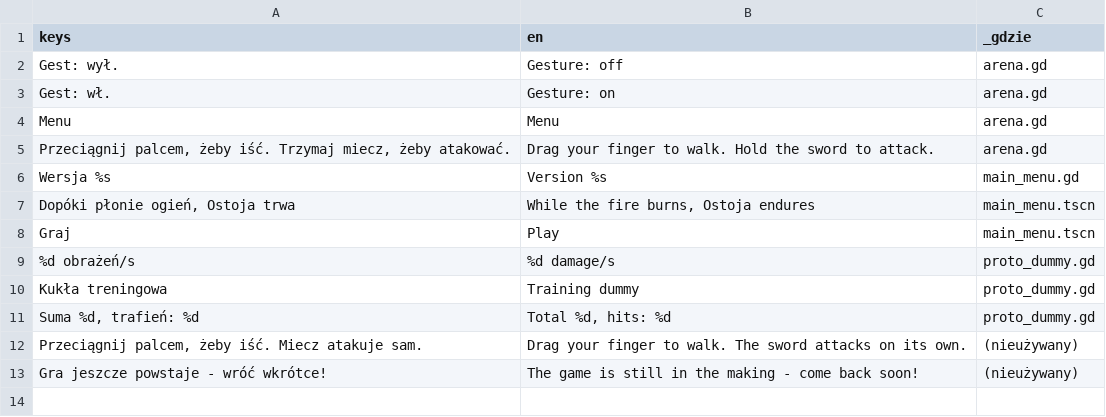
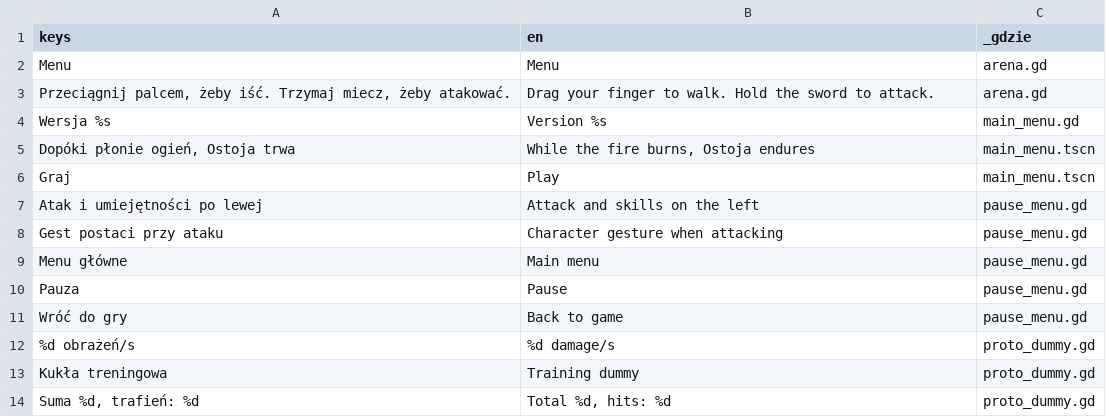
Before and after one commit to slota145/Watra-Mobile, a CSV file: translations/teksty.csv, drawn as a sheet.

```diff
--- a/translations/teksty.csv
+++ b/translations/teksty.csv
@@ -1,4 +1,2 @@
 "keys","en","_gdzie"
-"Gest: wył.","Gesture: off","arena.gd"
-"Gest: wł.","Gesture: on","arena.gd"
 "Menu","Menu","arena.gd"
@@ -8,2 +6,7 @@
 "Graj","Play","main_menu.tscn"
+"Atak i umiejętności po lewej","Attack and skills on the left","pause_menu.gd"
+"Gest postaci przy ataku","Character gesture when attacking","pause_menu.gd"
+"Menu główne","Main menu","pause_menu.gd"
+"Pauza","Pause","pause_menu.gd"
+"Wróć do gry","Back to game","pause_menu.gd"
 "%d obrażeń/s","%d damage/s","proto_dummy.gd"
@@ -11,3 +14 @@
 "Suma %d, trafień: %d","Total %d, hits: %d","proto_dummy.gd"
-"Przeciągnij palcem, żeby iść. Miecz atakuje sam.","Drag your finger to walk. The sword attacks on its own.","(nieużywany)"
-"Gra jeszcze powstaje - wróć wkrótce!","The game is still in the making - come back soon!","(nieużywany)"
```
Also changed, not shown: 11 other files.
